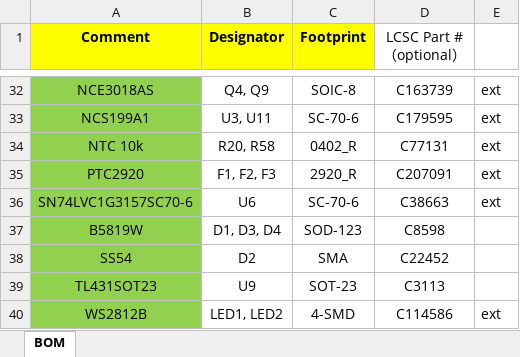
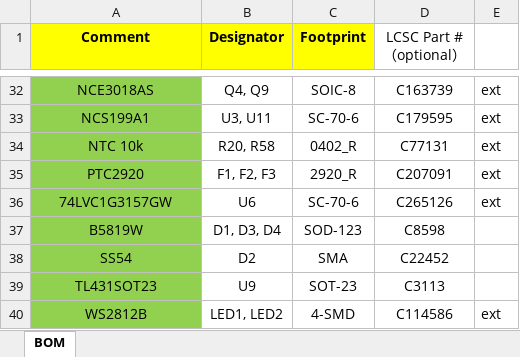
Before and after one commit to jkenny23/CCR-HW, an Excel workbook: JLCSMT_CCRv25su_BOM.xlsx, sheet BOM, drawn as a sheet; only a part is shown, gaps mark what is left out; values as stored, in another font and other column widths than the file's, no borders; the diff names each change by its address in the sheet, - before the commit and + after, or states it on an @@ line.

Commit message:
Updated U6 LCSC part number
U6 TI SN74LVC1G3157DCKR, LCSC Part # C38663 is EOL in the parts library. Changed to equivalent Nexperia 74LVC1G3157GW, LCSC Part # C265126.

```diff
--- a/JLCSMT_CCRv25su_BOM.xlsx (sheet BOM)
+++ b/JLCSMT_CCRv25su_BOM.xlsx (sheet BOM)
-A36 (Comment): SN74LVC1G3157SC70-6
+A36 (Comment): 74LVC1G3157GW
-D36 (LCSC Part #（optional）): C38663
+D36 (LCSC Part #（optional）): C265126
```
